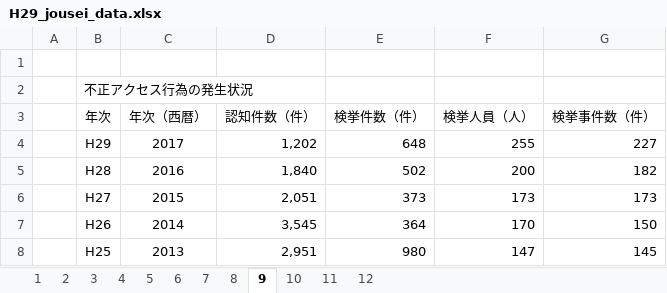
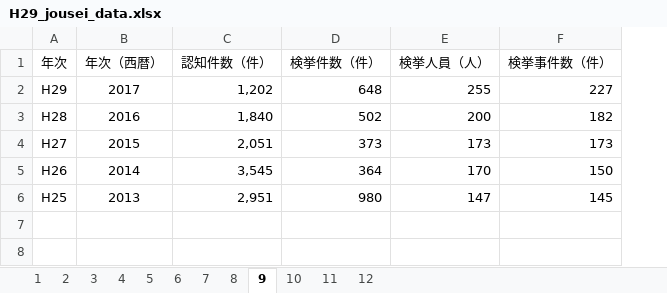
Before and after one commit to araki-ka/bi-claft, an Excel workbook: data/H29_jousei_data.xlsx, sheet 9, drawn as a sheet; values as stored, in another font and other column widths than the file's, no borders; removed rows and columns are numbered as before the commit, all else as after; the diff names each change by its address in the sheet, - before the commit and + after, or states it on an @@ line.

Commit message:
前処理しました

```diff
--- a/data/H29_jousei_data.xlsx (sheet 9)
+++ b/data/H29_jousei_data.xlsx (sheet 9)
-column A, empty
-row 1: (empty)
-row 2:  | 不正アクセス行為の発生状況
```
